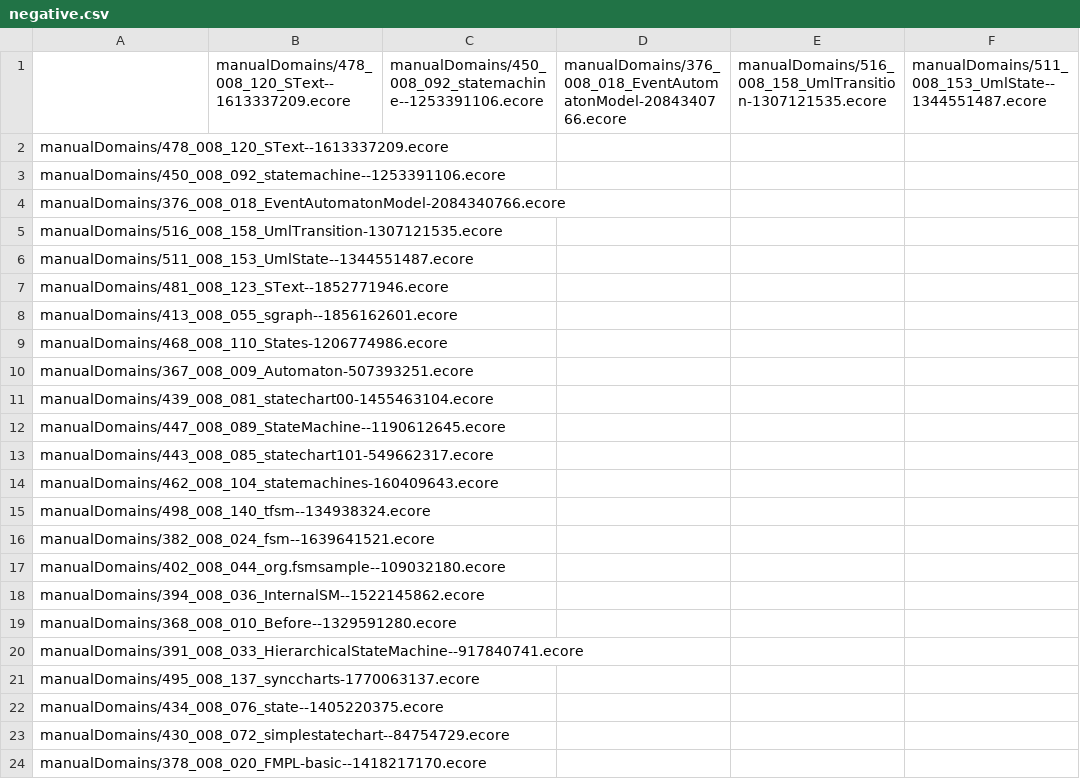
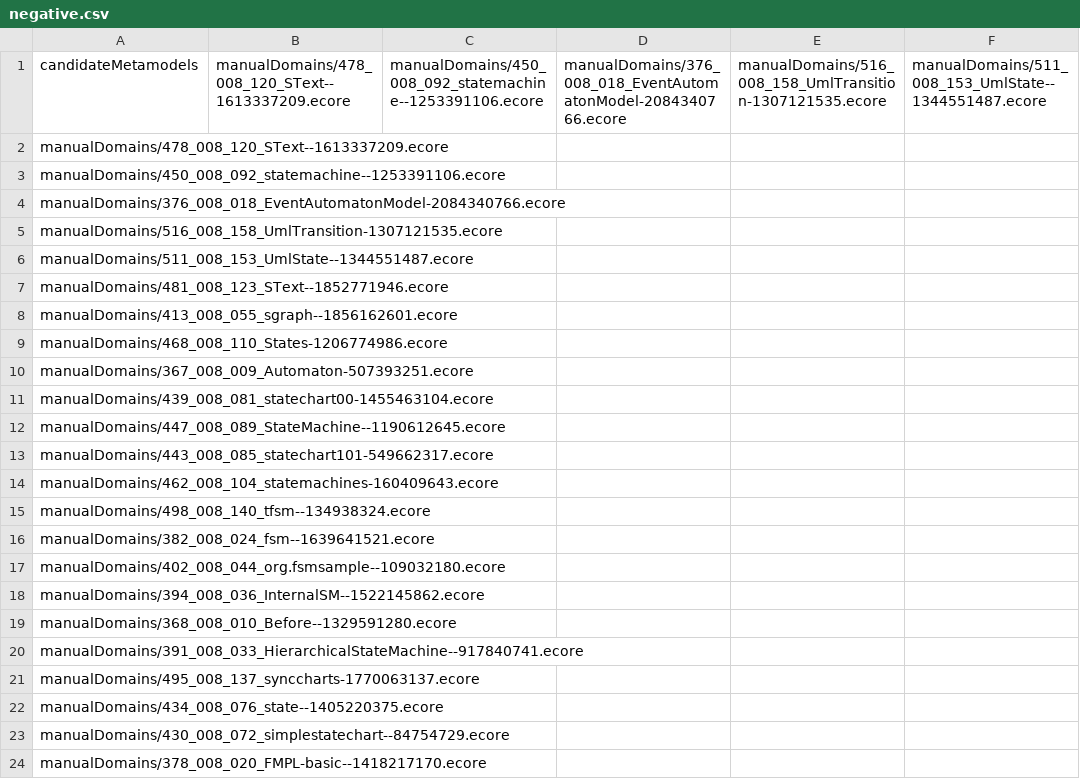
Before and after one commit to Antolin1/metamodel-reuse-study, a CSV file: tool_evaluation/negative.csv, drawn as a sheet; only a part is shown; the diff names each change by its address in the sheet, - before the commit and + after, or states it on an @@ line.

Commit message:
Add negative clusters evaluation

```diff
--- a/tool_evaluation/negative.csv
+++ b/tool_evaluation/negative.csv
-A1: (empty)
+A1: candidateMetamodels
```
Also changed, not shown: 3 other files.
